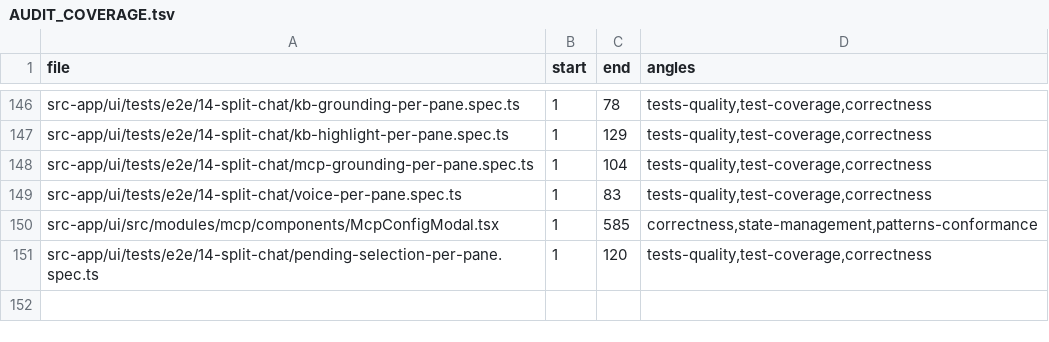
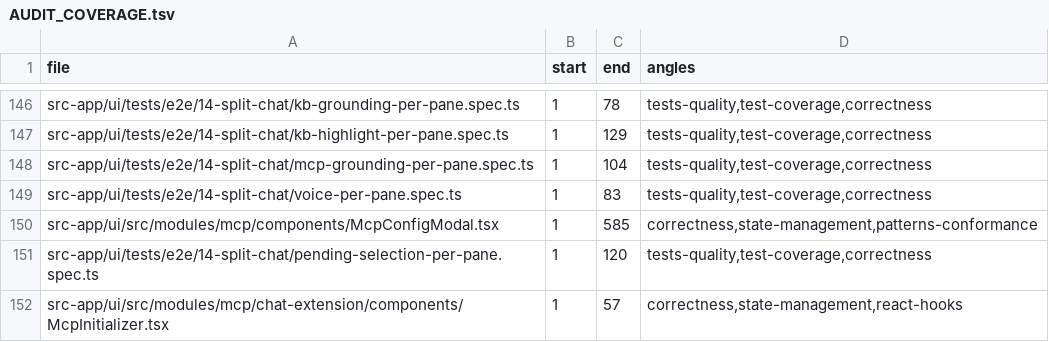
Before and after one commit to ziee-ai/ziee, a TSV file: .lifecycle/split-chat-multipane/AUDIT_COVERAGE.tsv, drawn as a sheet; only a part is shown, gaps mark what is left out.

Commit message:
split-chat round-14: AUDIT_COVERAGE row for McpInitializer

```diff
--- a/.lifecycle/split-chat-multipane/AUDIT_COVERAGE.tsv
+++ b/.lifecycle/split-chat-multipane/AUDIT_COVERAGE.tsv
@@ -151 +151,2 @@ src-app/ui/src/modules/mcp/components/McpConfigModal.tsx	1	585	correctness,state
 src-app/ui/tests/e2e/14-split-chat/pending-selection-per-pane.spec.ts	1	120	tests-quality,test-coverage,correctness
+src-app/ui/src/modules/mcp/chat-extension/components/McpInitializer.tsx	1	57	correctness,state-management,react-hooks
```
